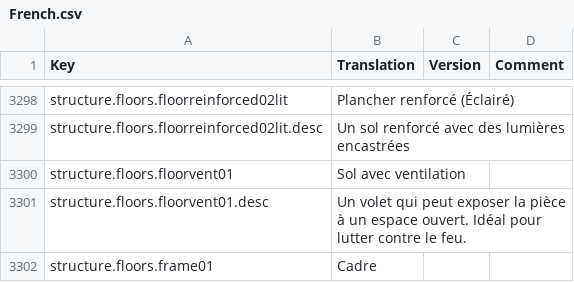
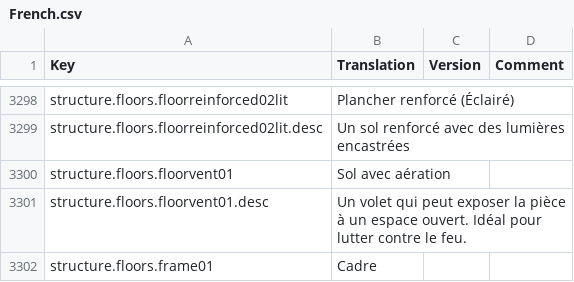
Before and after one commit to kodolinija/stardeus-translations, a CSV file: Translations/French.csv, drawn as a sheet; only a part is shown, gaps mark what is left out; the diff covers the shown part only.

```diff
--- a/Translations/French.csv
+++ b/Translations/French.csv
@@ -3299,3 +3299,3 @@ structure.floors.floorreinforced02lit,Plancher renforcé (Éclairé),,
 structure.floors.floorreinforced02lit.desc,Un sol renforcé avec des lumières encastrées,,
-structure.floors.floorvent01,Sol avec ventilation,,
+structure.floors.floorvent01,Sol avec aération,,
 structure.floors.floorvent01.desc,Un volet qui peut exposer la pièce à un espace ouvert. Idéal pour lutter contre le feu.,,
```
Also changed, not shown: 18 edited cells elsewhere in this file.
